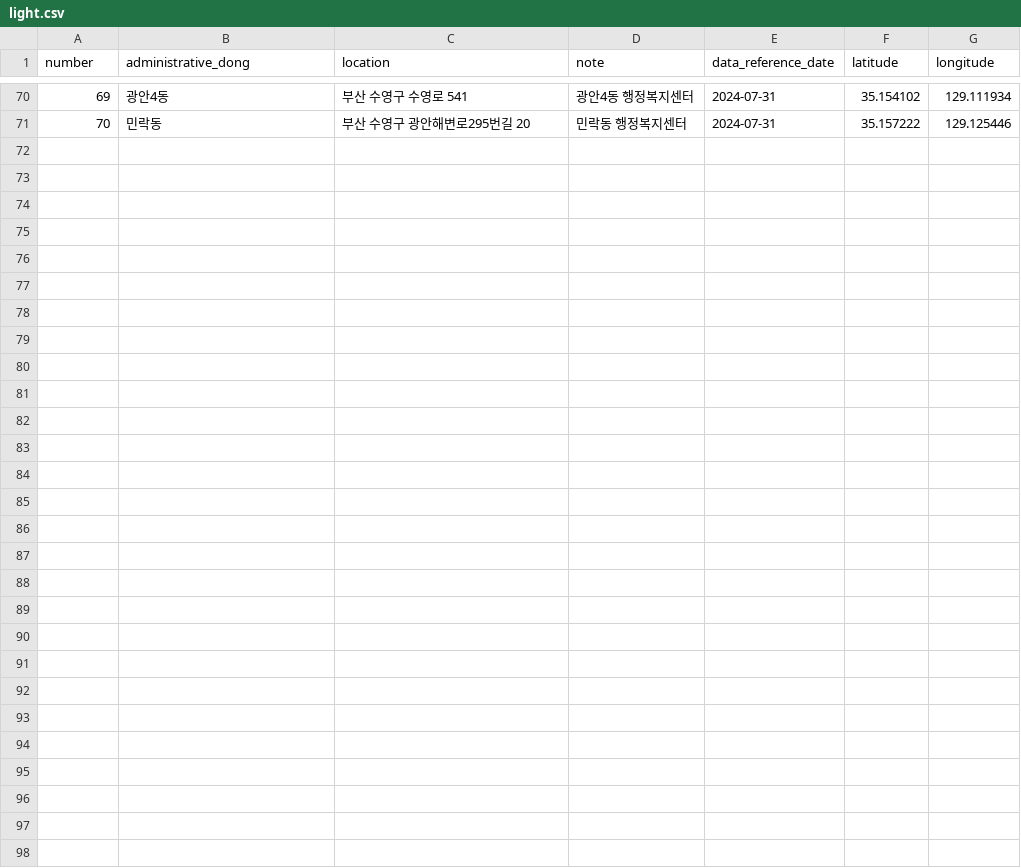
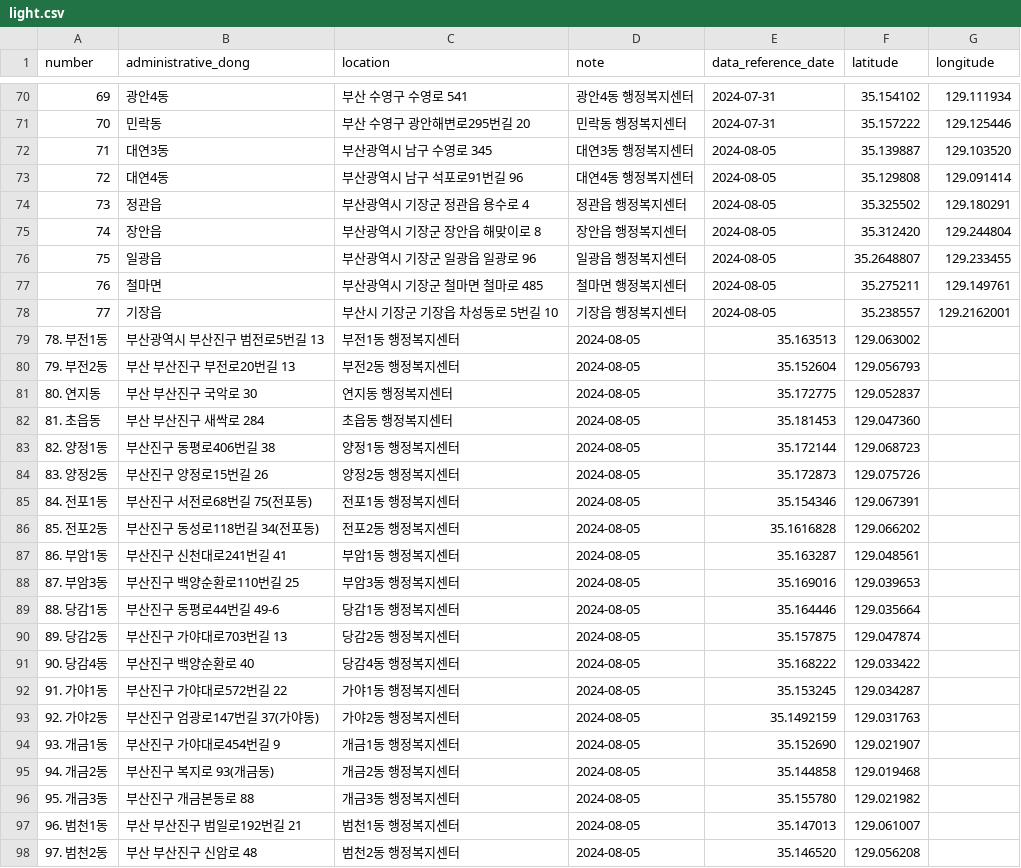
Before and after one commit to GDSC-DEU/2024-SummerProject_Team2, a CSV file: data/light.csv, drawn as a sheet; only a part is shown, gaps mark what is left out; the diff names each change by its address in the sheet, - before the commit and + after, or states it on an @@ line.

Commit message:
Update light.csv

```diff
--- a/data/light.csv
+++ b/data/light.csv
+row 72: 71 | 대연3동 | 부산광역시 남구 수영로 345 | 대연3동 행정복지센터 | 2024-08-05 | 35.139887 | 129.103520
+row 73: 72 | 대연4동 | 부산광역시 남구 석포로91번길 96 | 대연4동 행정복지센터 | 2024-08-05 | 35.129808 | 129.091414
+row 74: 73 | 정관읍 | 부산광역시 기장군 정관읍 용수로 4 | 정관읍 행정복지센터 | 2024-08-05 | 35.325502 | 129.180291
+row 75: 74 | 장안읍 | 부산광역시 기장군 장안읍 해맞이로 8 | 장안읍 행정복지센터 | 2024-08-05 | 35.312420 | 129.244804
+row 76: 75 | 일광읍 | 부산광역시 기장군 일광읍 일광로 96 | 일광읍 행정복지센터 | 2024-08-05 | 35.2648807 | 129.233455
+row 77: 76 | 철마면 | 부산광역시 기장군 철마면 철마로 485 | 철마면 행정복지센터 | 2024-08-05 | 35.275211 | 129.149761
+row 78: 77 | 기장읍 | 부산시 기장군 기장읍 차성동로 5번길 10 | 기장읍 행정복지센터 | 2024-08-05 | 35.238557 | 129.2162001
+row 79: 78. 부전1동 | 부산광역시 부산진구 범전로5번길 13 | 부전1동 행정복지센터 | 2024-08-05 | 35.163513 | 129.063002
+row 80: 79. 부전2동 | 부산 부산진구 부전로20번길 13 | 부전2동 행정복지센터 | 2024-08-05 | 35.152604 | 129.056793
+row 81: 80. 연지동 | 부산 부산진구 국악로 30 | 연지동 행정복지센터 | 2024-08-05 | 35.172775 | 129.052837
+row 82: 81. 초읍동 | 부산 부산진구 새싹로 284 | 초읍동 행정복지센터 | 2024-08-05 | 35.181453 | 129.047360
+row 83: 82. 양정1동 | 부산진구 동평로406번길 38 | 양정1동 행정복지센터 | 2024-08-05 | 35.172144 | 129.068723
+row 84: 83. 양정2동 | 부산진구 양정로15번길 26 | 양정2동 행정복지센터 | 2024-08-05 | 35.172873 | 129.075726
+row 85: 84. 전포1동 | 부산진구 서전로68번길 75(전포동) | 전포1동 행정복지센터 | 2024-08-05 | 35.154346 | 129.067391
+row 86: 85. 전포2동 | 부산진구 동성로118번길 34(전포동) | 전포2동 행정복지센터 | 2024-08-05 | 35.1616828 | 129.066202
+row 87: 86. 부암1동 | 부산진구 신천대로241번길 41 | 부암1동 행정복지센터 | 2024-08-05 | 35.163287 | 129.048561
+row 88: 87. 부암3동 | 부산진구 백양순환로110번길 25 | 부암3동 행정복지센터 | 2024-08-05 | 35.169016 | 129.039653
+row 89: 88. 당감1동 | 부산진구 동평로44번길 49-6 | 당감1동 행정복지센터 | 2024-08-05 | 35.164446 | 129.035664
+row 90: 89. 당감2동 | 부산진구 가야대로703번길 13 | 당감2동 행정복지센터 | 2024-08-05 | 35.157875 | 129.047874
+row 91: 90. 당감4동 | 부산진구 백양순환로 40 | 당감4동 행정복지센터 | 2024-08-05 | 35.168222 | 129.033422
+row 92: 91. 가야1동 | 부산진구 가야대로572번길 22 | 가야1동 행정복지센터 | 2024-08-05 | 35.153245 | 129.034287
+row 93: 92. 가야2동 | 부산진구 엄광로147번길 37(가야동) | 가야2동 행정복지센터 | 2024-08-05 | 35.1492159 | 129.031763
+row 94: 93. 개금1동 | 부산진구 가야대로454번길 9 | 개금1동 행정복지센터 | 2024-08-05 | 35.152690 | 129.021907
+row 95: 94. 개금2동 | 부산진구 복지로 93(개금동) | 개금2동 행정복지센터 | 2024-08-05 | 35.144858 | 129.019468
+row 96: 95. 개금3동 | 부산진구 개금본동로 88 | 개금3동 행정복지센터 | 2024-08-05 | 35.155780 | 129.021982
+row 97: 96. 범천1동 | 부산 부산진구 범일로192번길 21 | 범천1동 행정복지센터 | 2024-08-05 | 35.147013 | 129.061007
+row 98: 97. 범천2동 | 부산 부산진구 신암로 48 | 범천2동 행정복지센터 | 2024-08-05 | 35.146520 | 129.056208
```
